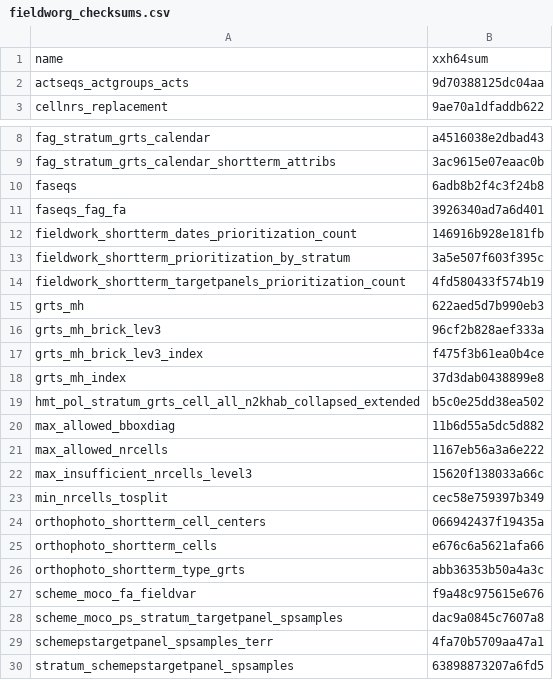
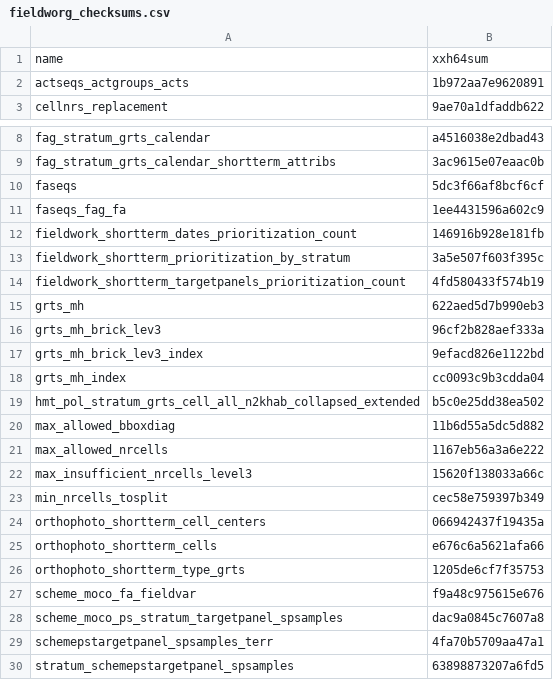
Before and after one commit to inbo/n2khab-mne-designs, a CSV file: 100_design_common/010_prototyping_sampling_and_revisit_design/data/text/intermediate/fieldworg_checksums.csv, drawn as a sheet; only a part is shown, gaps mark what is left out.

Commit message:
revisitplan, dcpfw-script, org: update object checksums *
This is due to the dplyr update to 1.2.0. Even though the checksums
of these R objects have changed, their contents have not, as checked
by all.equal().

```diff
--- a/100_design_common/010_prototyping_sampling_and_revisit_design/data/text/intermediate/fieldworg_checksums.csv
+++ b/100_design_common/010_prototyping_sampling_and_revisit_design/data/text/intermediate/fieldworg_checksums.csv
@@ -1,3 +1,3 @@
 name,xxh64sum
-actseqs_actgroups_acts,9d70388125dc04aa
+actseqs_actgroups_acts,1b972aa7e9620891
 cellnrs_replacement,9ae70a1dfaddb622
@@ -9,4 +9,4 @@ fag_stratum_grts_calendar,a4516038e2dbad43
 fag_stratum_grts_calendar_shortterm_attribs,3ac9615e07eaac0b
-faseqs,6adb8b2f4c3f24b8
-faseqs_fag_fa,3926340ad7a6d401
+faseqs,5dc3f66af8bcf6cf
+faseqs_fag_fa,1ee4431596a602c9
 fieldwork_shortterm_dates_prioritization_count,146916b928e181fb
@@ -16,4 +16,4 @@ grts_mh,622aed5d7b990eb3
 grts_mh_brick_lev3,96cf2b828aef333a
-grts_mh_brick_lev3_index,f475f3b61ea0b4ce
-grts_mh_index,37d3dab0438899e8
+grts_mh_brick_lev3_index,9efacd826e1122bd
+grts_mh_index,cc0093c9b3cdda04
 hmt_pol_stratum_grts_cell_all_n2khab_collapsed_extended,b5c0e25dd38ea502
@@ -25,3 +25,3 @@ orthophoto_shortterm_cell_centers,066942437f19435a
 orthophoto_shortterm_cells,e676c6a5621afa66
-orthophoto_shortterm_type_grts,abb36353b50a4a3c
+orthophoto_shortterm_type_grts,1205de6cf7f35753
 scheme_moco_fa_fieldvar,f9a48c975615e676
```
